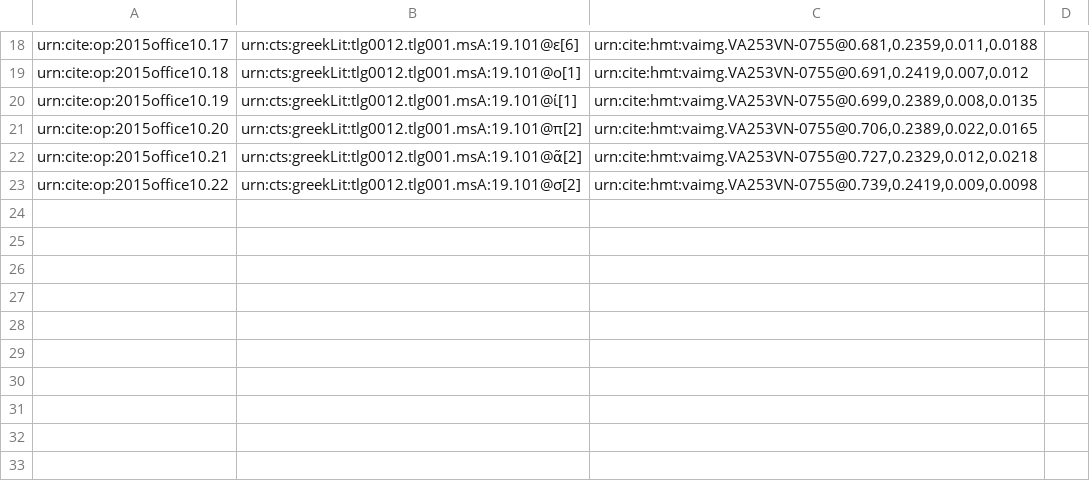
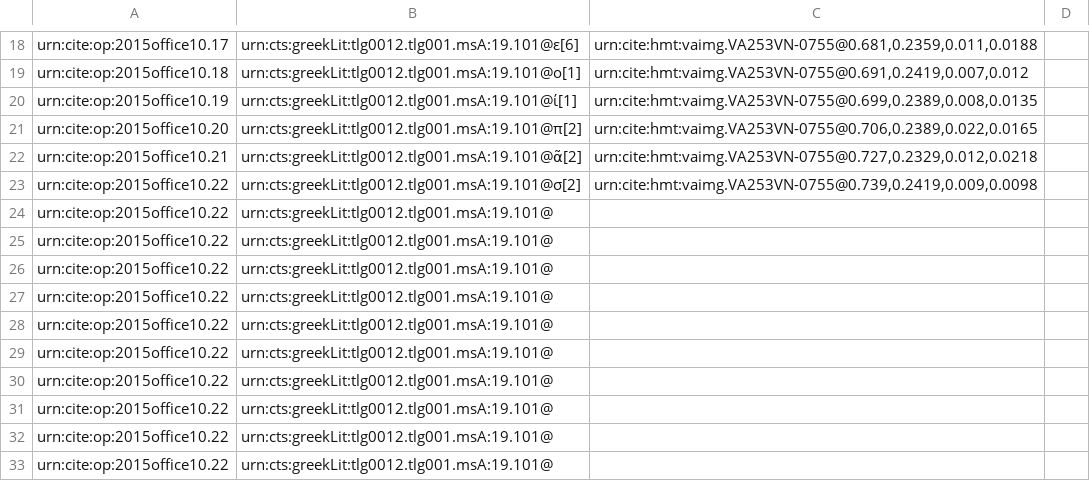
Before and after one commit to hmteditors/closed-2015office10, a CSV file: collections/paleography.csv, drawn as a sheet; only a part is shown, gaps mark what is left out; the diff names each change by its address in the sheet, - before the commit and + after, or states it on an @@ line.

Commit message:
Update paleography.csv

```diff
--- a/collections/paleography.csv
+++ b/collections/paleography.csv
+row 24: urn:cite:op:2015office10.22 | urn:cts:greekLit:tlg0012.tlg001.msA:19.101@
+row 25: urn:cite:op:2015office10.22 | urn:cts:greekLit:tlg0012.tlg001.msA:19.101@
+row 26: urn:cite:op:2015office10.22 | urn:cts:greekLit:tlg0012.tlg001.msA:19.101@
+row 27: urn:cite:op:2015office10.22 | urn:cts:greekLit:tlg0012.tlg001.msA:19.101@
+row 28: urn:cite:op:2015office10.22 | urn:cts:greekLit:tlg0012.tlg001.msA:19.101@
+row 29: urn:cite:op:2015office10.22 | urn:cts:greekLit:tlg0012.tlg001.msA:19.101@
+row 30: urn:cite:op:2015office10.22 | urn:cts:greekLit:tlg0012.tlg001.msA:19.101@
+row 31: urn:cite:op:2015office10.22 | urn:cts:greekLit:tlg0012.tlg001.msA:19.101@
+row 32: urn:cite:op:2015office10.22 | urn:cts:greekLit:tlg0012.tlg001.msA:19.101@
+row 33: urn:cite:op:2015office10.22 | urn:cts:greekLit:tlg0012.tlg001.msA:19.101@
```
